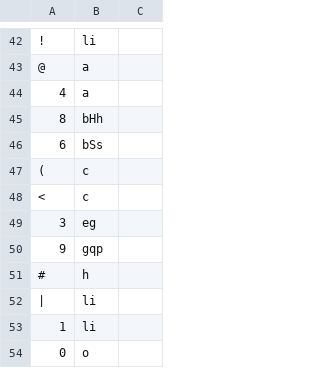
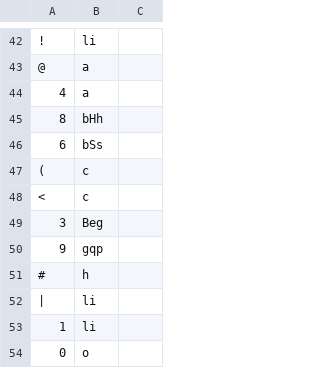
Before and after one commit to finnbear/rustrict, a CSV file: src/replacements_extra.csv, drawn as a sheet; only a part is shown, gaps mark what is left out; the diff covers the shown part only; the diff names each change by its address in the sheet, - before the commit and + after, or states it on an @@ line.

```diff
--- a/src/replacements_extra.csv
+++ b/src/replacements_extra.csv
-B49: eg
+B49: Beg
```
Also changed, not shown: 22 added rows elsewhere in this file, src/profanity.csv, src/replacements.csv, 9 other files.
